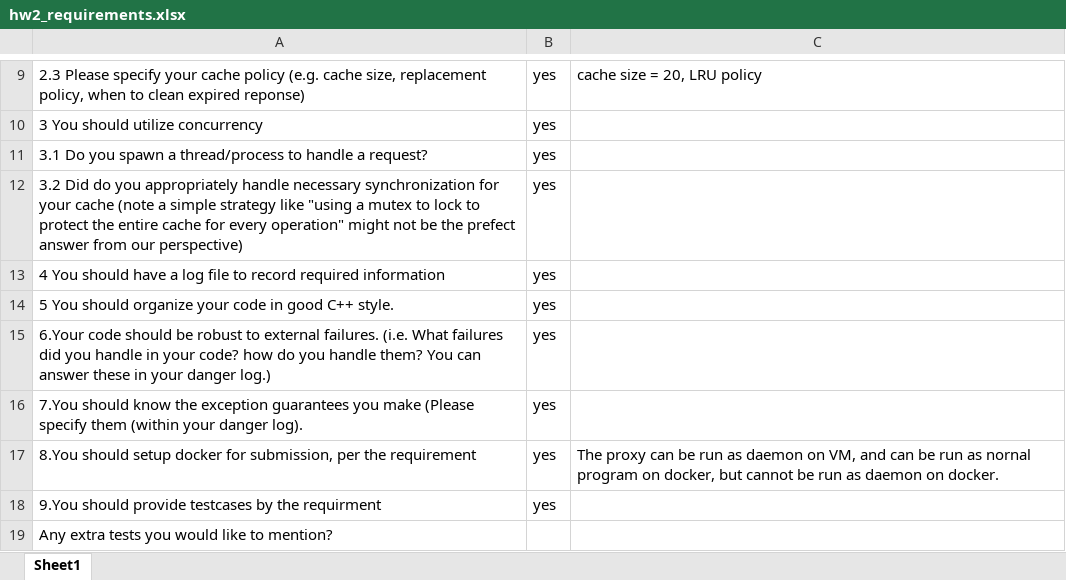
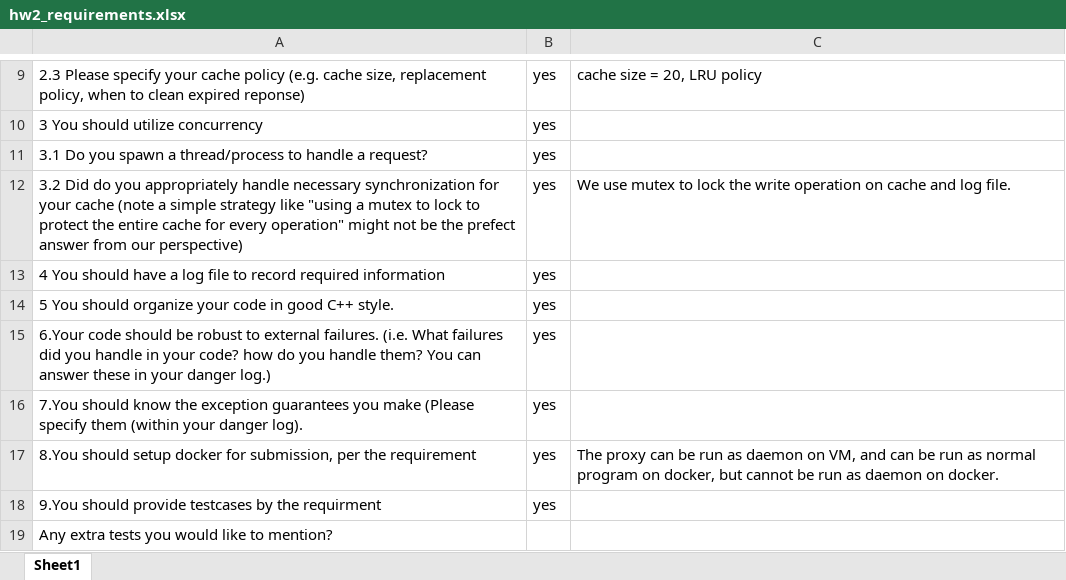
Before and after one commit to xxyen/http-caching-proxy, an Excel workbook: hw2_requirements.xlsx, sheet Sheet1, drawn as a sheet; only a part is shown, gaps mark what is left out; values as stored, in another font and other column widths than the file's, no borders; the diff names each change by its address in the sheet, - before the commit and + after, or states it on an @@ line.

```diff
--- a/hw2_requirements.xlsx (sheet Sheet1)
+++ b/hw2_requirements.xlsx (sheet Sheet1)
-C12: (empty)
+C12: We use mutex to lock the write operation on cache and log file.
-C17: …run as nornal program on…
+C17: …run as normal program on…
```
Also changed, not shown: 8 other files.
